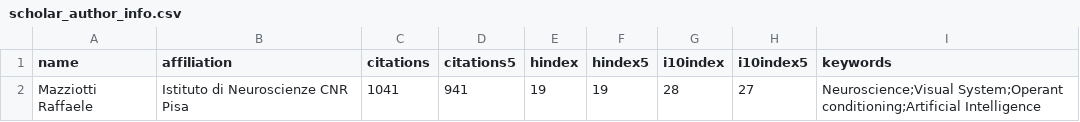
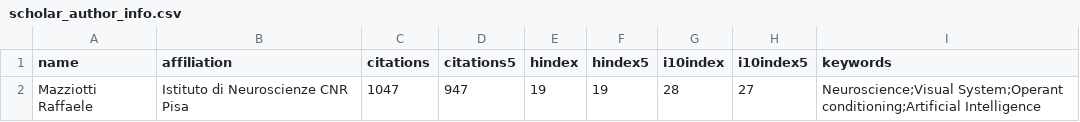
Before and after one commit to raffaelemazziotti/RM_info, a CSV file: data/scholar_author_info.csv, drawn as a sheet.

Commit message:
Automated weekly data refresh

```diff
--- a/data/scholar_author_info.csv
+++ b/data/scholar_author_info.csv
@@ -1,2 +1,2 @@
 name,affiliation,citations,citations5,hindex,hindex5,i10index,i10index5,keywords
-Mazziotti Raffaele,Istituto di Neuroscienze CNR Pisa,1041,941,19,19,28,27,Neuroscience;Visual System;Operant conditioning;Artificial Intelligence
+Mazziotti Raffaele,Istituto di Neuroscienze CNR Pisa,1047,947,19,19,28,27,Neuroscience;Visual System;Operant conditioning;Artificial Intelligence
```
Also changed, not shown: 4 other files.
